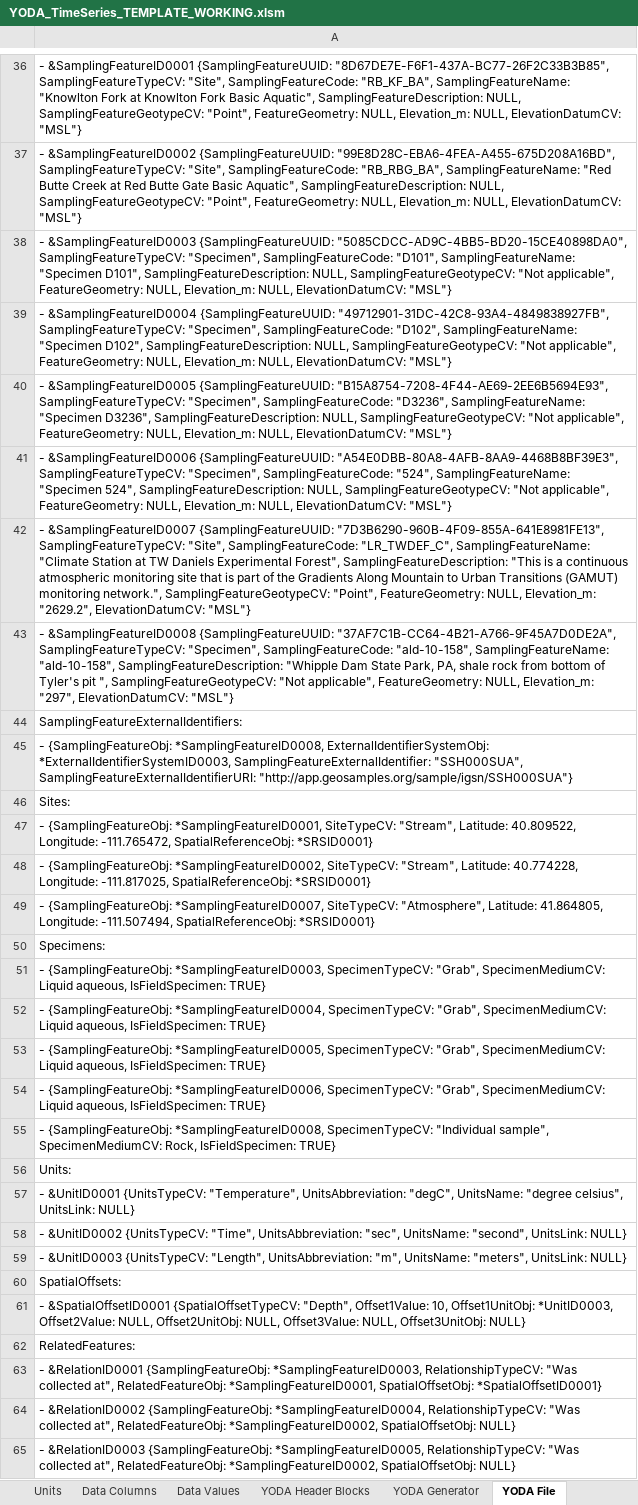
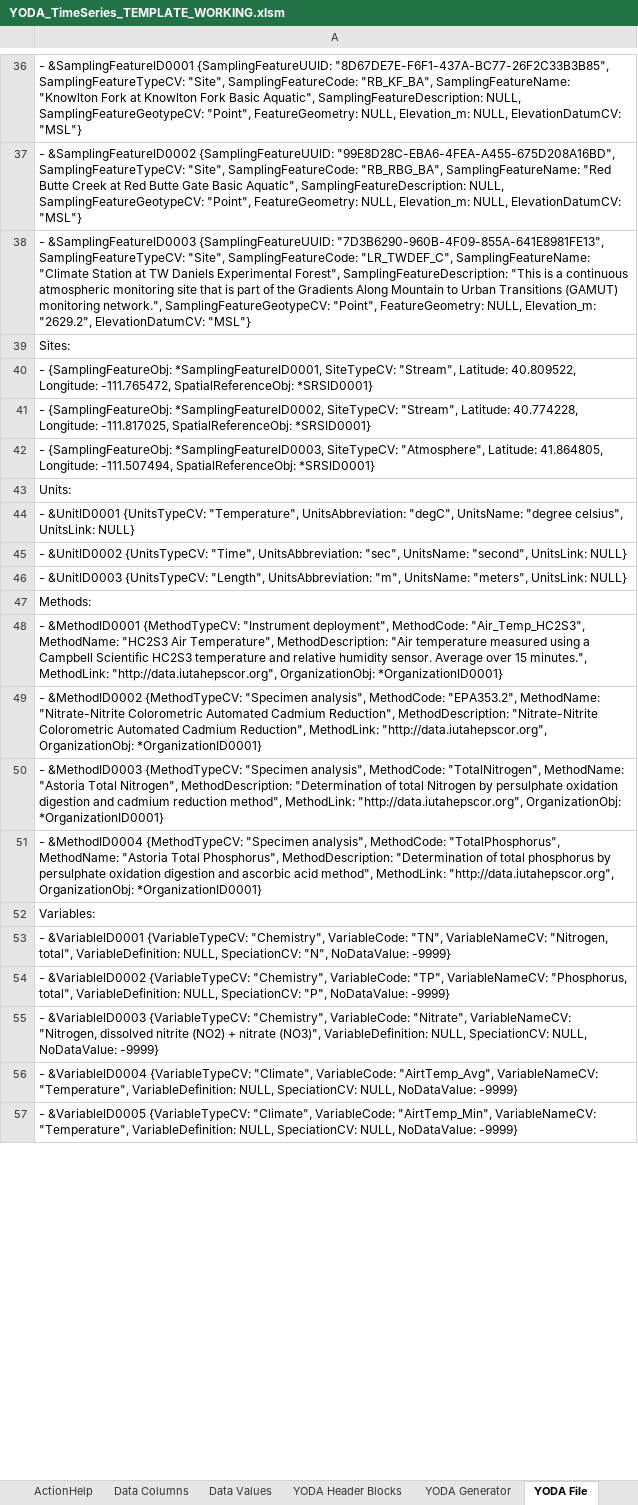
Before and after one commit to ODM2/YODA-File, an Excel workbook: ExcelTemplates/Prototypes/YODA_TimeSeries_TEMPLATE_WORKING.xlsm, sheet YODA File, drawn as a sheet; only a part is shown, gaps mark what is left out; the shorter side is filled out with more unchanged rows; values as stored, in another font and other column widths than the file's, no borders; conditional formats not drawn; removed rows and columns are numbered as before the commit, all else as after; the diff covers the shown part only; the diff names each change by its address in the sheet, - before the commit and + after, or states it on an @@ line.

```diff
--- a/ExcelTemplates/Prototypes/YODA_TimeSeries_TEMPLATE_WORKING.xlsm (sheet YODA File)
+++ b/ExcelTemplates/Prototypes/YODA_TimeSeries_TEMPLATE_WORKING.xlsm (sheet YODA File)
-A38: …&SamplingFeatureID0003 {SamplingFeatureUUID: "5085CDCC-AD9C-4BB5-BD20-15CE40898DA0", SamplingFeatureTypeCV: "Specimen", SamplingFeatureCode: "D101", SamplingFeatureName: "Specimen D101", SamplingFeatureDescription: NULL, SamplingFeatureGeotypeCV: "Not applicable", FeatureGeometry: NULL, Elevation_m: NULL, ElevationDatumCV: "MSL"}
+A38: …&SamplingFeatureID0003 {SamplingFeatureUUID: "7D3B6290-960B-4F09-855A-641E8981FE13", SamplingFeatureTypeCV: "Site", SamplingFeatureCode: "LR_TWDEF_C", SamplingFeatureName: "Climate Station at TW Daniels Experimental Forest", SamplingFeatureDescription: "This is a continuous atmospheric monitoring site that is part of the Gradients Along Mountain to Urban Transitions (GAMUT) monitoring network.", SamplingFeatureGeotypeCV: "Point", FeatureGeometry: NULL, Elevation_m: "2629.2", ElevationDatumCV: "MSL"}
-row 39: - &SamplingFeatureID0004 {SamplingFeatureUUID: "49712901-31DC-42C8-93A4-4849838927FB", SamplingFeatureTypeCV: "Specimen", SamplingFeatureCode: "D102", SamplingFeatureName: "Specimen D102", SamplingFeatureDescription: NULL, SamplingFeatureGeotypeCV: "Not applicable", FeatureGeometry: NULL, Elevation_m: NULL, ElevationDatumCV: "MSL"}
-row 40: - &SamplingFeatureID0005 {SamplingFeatureUUID: "B15A8754-7208-4F44-AE69-2EE6B5694E93", SamplingFeatureTypeCV: "Specimen", SamplingFeatureCode: "D3236", SamplingFeatureName: "Specimen D3236", SamplingFeatureDescription: NULL, SamplingFeatureGeotypeCV: "Not applicable", FeatureGeometry: NULL, Elevation_m: NULL, ElevationDatumCV: "MSL"}
-row 41: - &SamplingFeatureID0006 {SamplingFeatureUUID: "A54E0DBB-80A8-4AFB-8AA9-4468B8BF39E3", SamplingFeatureTypeCV: "Specimen", SamplingFeatureCode: "524", SamplingFeatureName: "Specimen 524", SamplingFeatureDescription: NULL, SamplingFeatureGeotypeCV: "Not applicable", FeatureGeometry: NULL, Elevation_m: NULL, ElevationDatumCV: "MSL"}
-row 42: - &SamplingFeatureID0007 {SamplingFeatureUUID: "7D3B6290-960B-4F09-855A-641E8981FE13", SamplingFeatureTypeCV: "Site", SamplingFeatureCode: "LR_TWDEF_C", SamplingFeatureName: "Climate Station at TW Daniels Experimental Forest", SamplingFeatureDescription: "This is a continuous atmospheric monitoring site that is part of the Gradients Along Mountain to Urban Transitions (GAMUT) monitoring network.", SamplingFeatureGeotypeCV: "Point", FeatureGeometry: NULL, Elevation_m: "2629.2", ElevationDatumCV: "MSL"}
-row 43: - &SamplingFeatureID0008 {SamplingFeatureUUID: "37AF7C1B-CC64-4B21-A766-9F45A7D0DE2A", SamplingFeatureTypeCV: "Specimen", SamplingFeatureCode: "ald-10-158", SamplingFeatureName: "ald-10-158", SamplingFeatureDescription: "Whipple Dam State Park, PA, shale rock from bottom of Tyler's pit ", SamplingFeatureGeotypeCV: "Not applicable", FeatureGeometry: NULL, Elevation_m: "297", ElevationDatumCV: "MSL"}
-row 44: SamplingFeatureExternalIdentifiers:
-row 45: - {SamplingFeatureObj: *SamplingFeatureID0008, ExternalIdentifierSystemObj: *ExternalIdentifierSystemID0003, SamplingFeatureExternalIdentifier: "SSH000SUA", SamplingFeatureExternalIdentifierURI: "http://app.geosamples.org/sample/igsn/SSH000SUA"}
-A42: - {SamplingFeatureObj: *SamplingFeatureID0007, SiteTypeCV: "Atmosphere",…
+A42: - {SamplingFeatureObj: *SamplingFeatureID0003, SiteTypeCV: "Atmosphere",…
-row 50: Specimens:
-row 51: - {SamplingFeatureObj: *SamplingFeatureID0003, SpecimenTypeCV: "Grab", SpecimenMediumCV: Liquid aqueous, IsFieldSpecimen: TRUE}
-row 52: - {SamplingFeatureObj: *SamplingFeatureID0004, SpecimenTypeCV: "Grab", SpecimenMediumCV: Liquid aqueous, IsFieldSpecimen: TRUE}
-row 53: - {SamplingFeatureObj: *SamplingFeatureID0005, SpecimenTypeCV: "Grab", SpecimenMediumCV: Liquid aqueous, IsFieldSpecimen: TRUE}
-row 54: - {SamplingFeatureObj: *SamplingFeatureID0006, SpecimenTypeCV: "Grab", SpecimenMediumCV: Liquid aqueous, IsFieldSpecimen: TRUE}
-row 55: - {SamplingFeatureObj: *SamplingFeatureID0008, SpecimenTypeCV: "Individual sample", SpecimenMediumCV: Rock, IsFieldSpecimen: TRUE}
-row 60: SpatialOffsets:
-row 61: - &SpatialOffsetID0001 {SpatialOffsetTypeCV: "Depth", Offset1Value: 10, Offset1UnitObj: *UnitID0003, Offset2Value: NULL, Offset2UnitObj: NULL, Offset3Value: NULL, Offset3UnitObj: NULL}
-row 62: RelatedFeatures:
-row 63: - &RelationID0001 {SamplingFeatureObj: *SamplingFeatureID0003, RelationshipTypeCV: "Was collected at", RelatedFeatureObj: *SamplingFeatureID0001, SpatialOffsetObj: *SpatialOffsetID0001}
-row 64: - &RelationID0002 {SamplingFeatureObj: *SamplingFeatureID0004, RelationshipTypeCV: "Was collected at", RelatedFeatureObj: *SamplingFeatureID0002, SpatialOffsetObj: NULL}
-row 65: - &RelationID0003 {SamplingFeatureObj: *SamplingFeatureID0005, RelationshipTypeCV: "Was collected at", RelatedFeatureObj: *SamplingFeatureID0002, SpatialOffsetObj: NULL}
```
Also changed, not shown: 3 removed rows and 7 edited cells elsewhere in this sheet, sheet Sampling Features, sheet YODA Header Blocks, sheet ActionHelp, sheet Related Features (optional), sheet Data Columns, sheet Units, 1 more sheet, other sheet tabs, formulas that keep their value.
